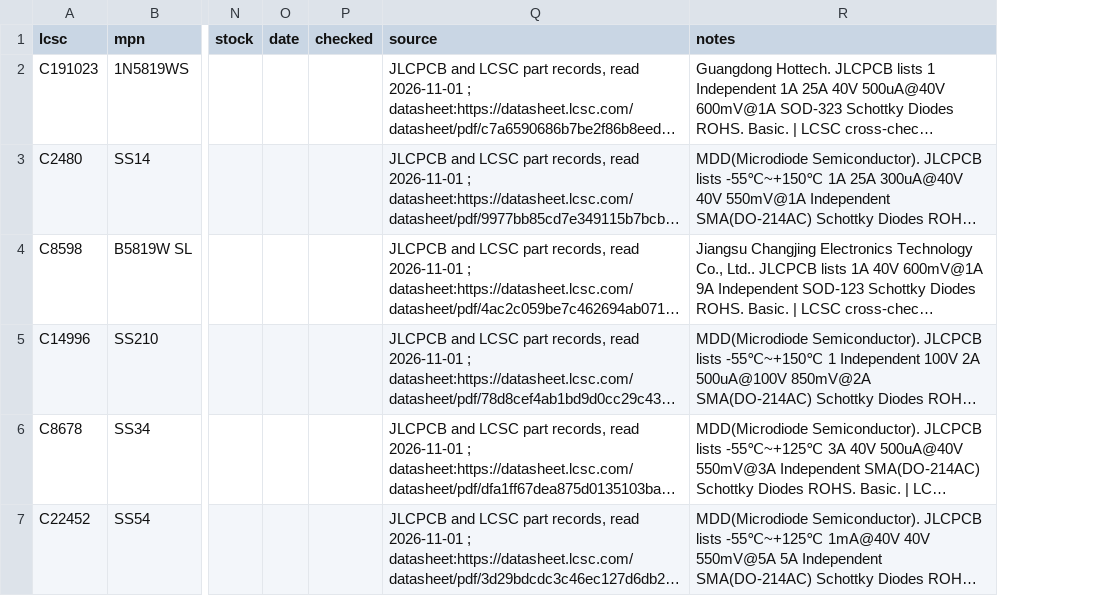
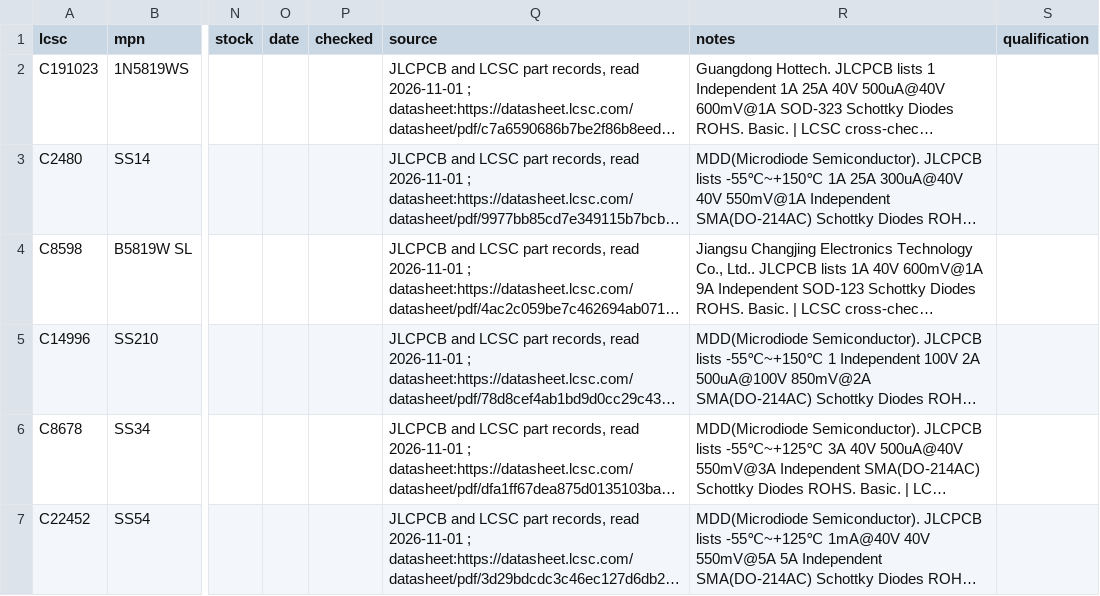
Before and after one commit to noahdgrant/netsmith, a CSV file: data/jlcpcb/catalog/schottky.csv, drawn as a sheet; only a part is shown, gaps mark what is left out; long unchanged cells end in …; the diff covers the shown part only; the diff names each change by its address in the sheet, - before the commit and + after, or states it on an @@ line.

```diff
--- a/data/jlcpcb/catalog/schottky.csv
+++ b/data/jlcpcb/catalog/schottky.csv
+column S (qualification), empty
```
Also changed, not shown: 2 edited cells elsewhere in this file, data/jlcpcb/catalog/fuse.csv, 32 other files.
